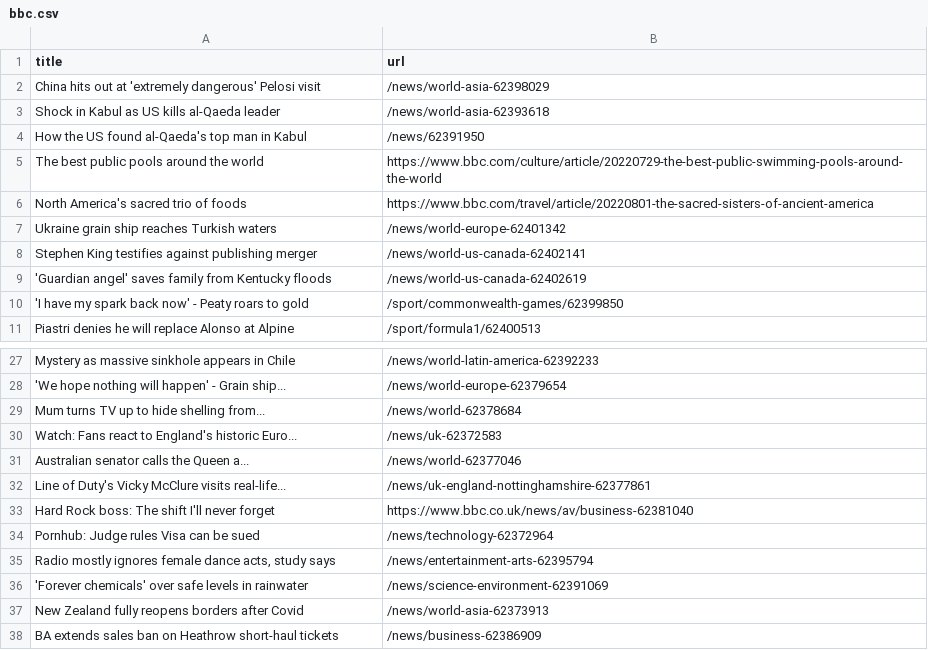
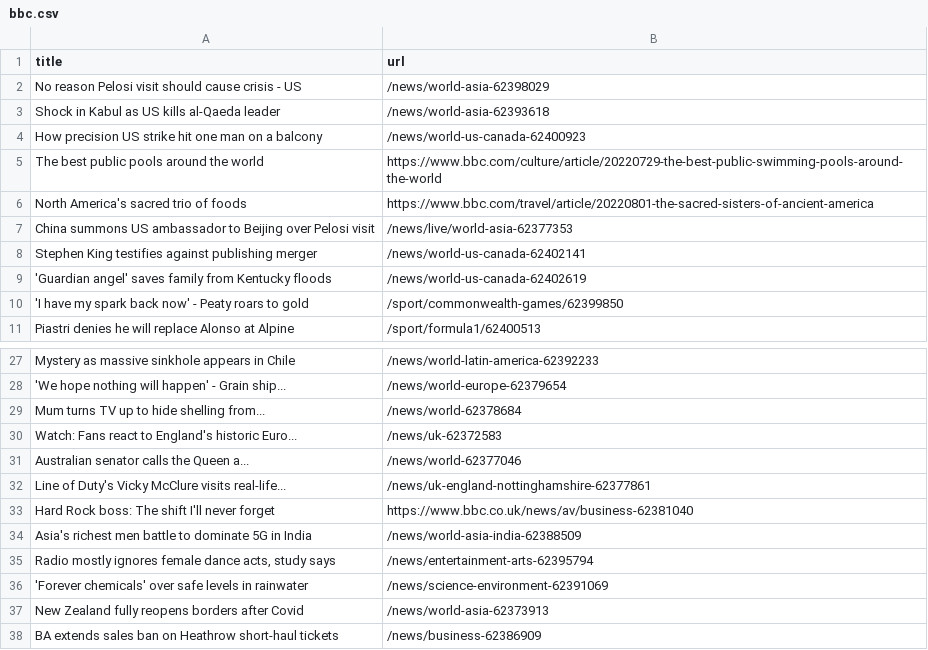
Before and after one commit to ErichBuergler/automatic-scraper-bbc, a CSV file: bbc.csv, drawn as a sheet; only a part is shown, gaps mark what is left out.

```diff
--- a/bbc.csv
+++ b/bbc.csv
@@ -1,8 +1,8 @@
 title,url
-China hits out at 'extremely dangerous' Pelosi visit,/news/world-asia-62398029
+No reason Pelosi visit should cause crisis - US,/news/world-asia-62398029
 Shock in Kabul as US kills al-Qaeda leader,/news/world-asia-62393618
-How the US found al-Qaeda's top man in Kabul,/news/62391950
+How precision US strike hit one man on a balcony,/news/world-us-canada-62400923
 The best public pools around the world,https://www.bbc.com/culture/article/20220729-the-best-public-swimming-pools-around-the-world
 North America's sacred trio of foods,https://www.bbc.com/travel/article/20220801-the-sacred-sisters-of-ancient-america
-Ukraine grain ship reaches Turkish waters,/news/world-europe-62401342
+China summons US ambassador to Beijing over Pelosi visit,/news/live/world-asia-62377353
 Stephen King testifies against publishing merger,/news/world-us-canada-62402141
@@ -33,3 +33,3 @@ Line of Duty's Vicky McClure visits real-life...,/news/uk-england-nottinghamshir
 Hard Rock boss: The shift I'll never forget,https://www.bbc.co.uk/news/av/business-62381040
-Pornhub: Judge rules Visa can be sued,/news/technology-62372964
+Asia's richest men battle to dominate 5G in India,/news/world-asia-india-62388509
 "Radio mostly ignores female dance acts, study says",/news/entertainment-arts-62395794
```
